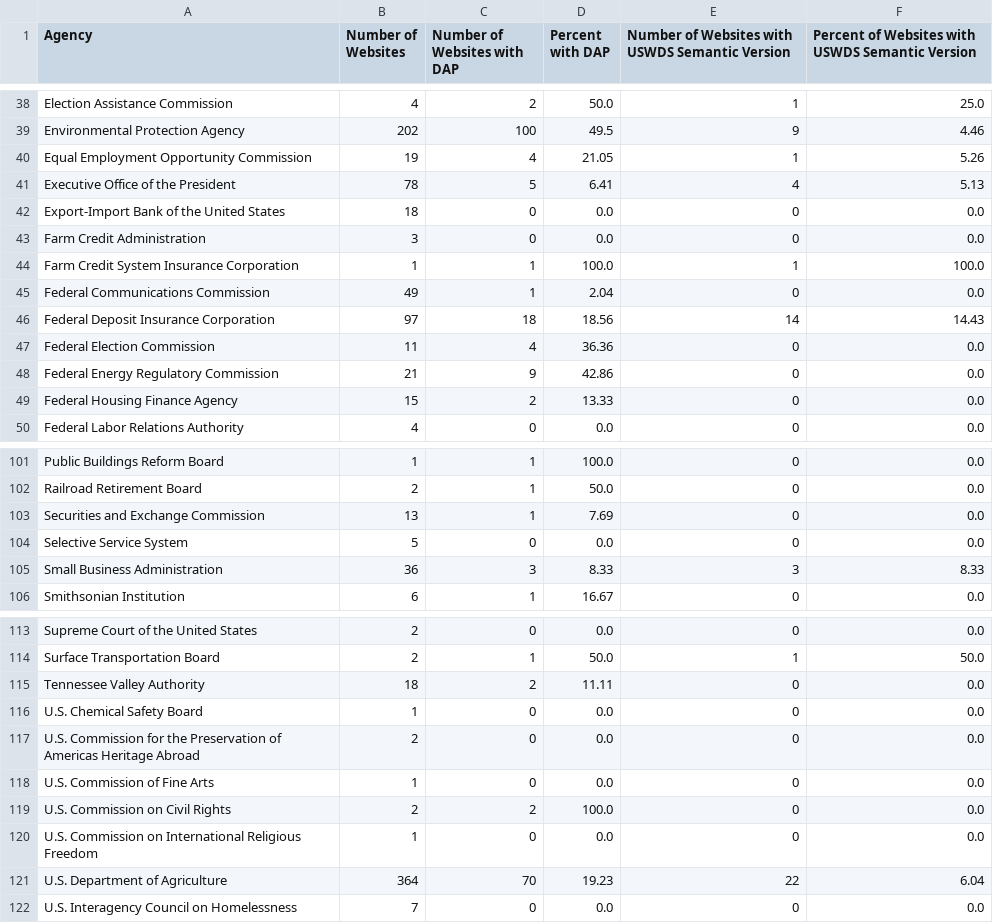
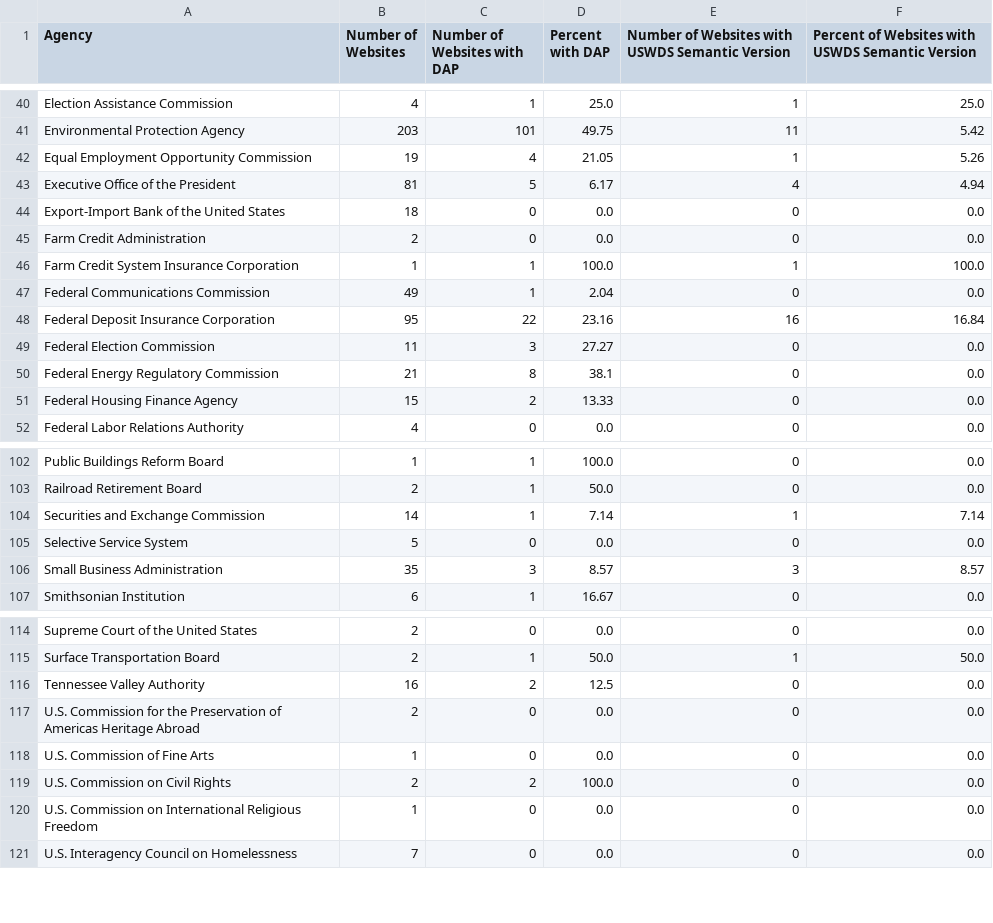
Before and after one commit to arpitjain099/site-scanning-analysis, a CSV file: reports/idea.csv, drawn as a sheet; only a part is shown, gaps mark what is left out; removed rows and columns are numbered as before the commit, all else as after; the diff covers the shown part only; the diff names each change by its address in the sheet, - before the commit and + after, or states it on an @@ line.

```diff
--- a/reports/idea.csv
+++ b/reports/idea.csv
-C40 (Number of Websites with DAP): 2
+C40 (Number of Websites with DAP): 1
-D40 (Percent with DAP): 50.0
+D40 (Percent with DAP): 25.0
-B41 (Number of Websites): 202
+B41 (Number of Websites): 203
-C41 (Number of Websites with DAP): 100
+C41 (Number of Websites with DAP): 101
-D41 (Percent with DAP): 49.5
+D41 (Percent with DAP): 49.75
-E41: 9
+E41: 11
-F41: 4.46
+F41: 5.42
-B43 (Number of Websites): 78
+B43 (Number of Websites): 81
-D43 (Percent with DAP): 6.41
+D43 (Percent with DAP): 6.17
-F43: 5.13
+F43: 4.94
-B45 (Number of Websites): 3
+B45 (Number of Websites): 2
-B48 (Number of Websites): 97
+B48 (Number of Websites): 95
-C48 (Number of Websites with DAP): 18
+C48 (Number of Websites with DAP): 22
-D48 (Percent with DAP): 18.56
+D48 (Percent with DAP): 23.16
-E48: 14
+E48: 16
-F48: 14.43
+F48: 16.84
-C49 (Number of Websites with DAP): 4
+C49 (Number of Websites with DAP): 3
-D49 (Percent with DAP): 36.36
+D49 (Percent with DAP): 27.27
-C50 (Number of Websites with DAP): 9
+C50 (Number of Websites with DAP): 8
-D50 (Percent with DAP): 42.86
+D50 (Percent with DAP): 38.1
-B104 (Number of Websites): 13
+B104 (Number of Websites): 14
-D104 (Percent with DAP): 7.69
+D104 (Percent with DAP): 7.14
-E104: 0
+E104: 1
-F104: 0.0
+F104: 7.14
-B106 (Number of Websites): 36
+B106 (Number of Websites): 35
-D106 (Percent with DAP): 8.33
+D106 (Percent with DAP): 8.57
-F106: 8.33
+F106: 8.57
-B116 (Number of Websites): 18
+B116 (Number of Websites): 16
-D116 (Percent with DAP): 11.11
+D116 (Percent with DAP): 12.5
-row 116: U.S. Chemical Safety Board | 1 | 0 | 0.0 | 0 | 0.0
-row 121: U.S. Department of Agriculture | 364 | 70 | 19.23 | 22 | 6.04
```
Also changed, not shown: 2 added rows, 1 removed row and 108 edited cells elsewhere in this file, reports/idea-bureau.csv.
